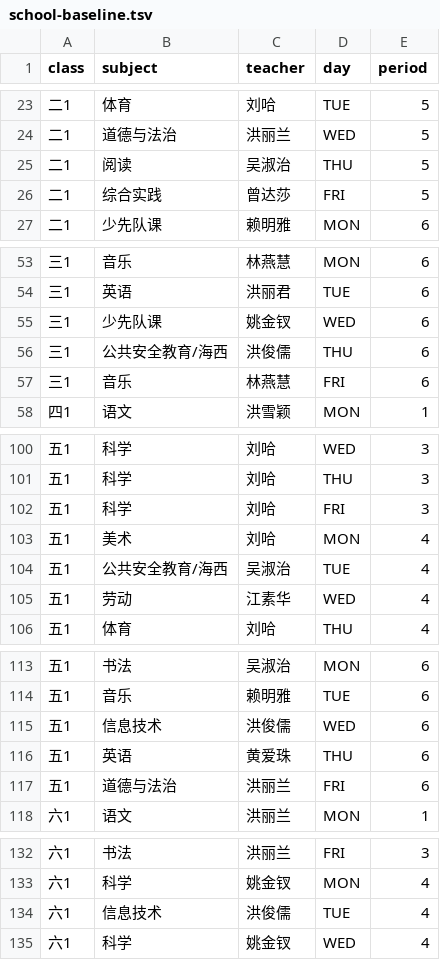
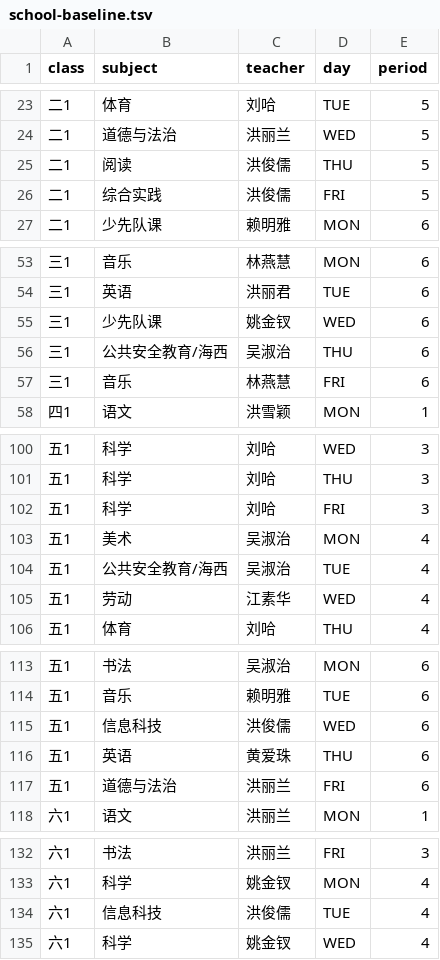
Before and after one commit to laishengkai20050204/temperature, a TSV file: data/school-baseline.tsv, drawn as a sheet; only a part is shown, gaps mark what is left out; the diff covers the shown part only.

Commit message:
data: apply latest teacher division baseline

```diff
--- a/data/school-baseline.tsv
+++ b/data/school-baseline.tsv
@@ -24,4 +24,4 @@ class	subject	teacher	day	period
 二1	道德与法治	洪丽兰	WED	5
-二1	阅读	吴淑治	THU	5
-二1	综合实践	曾达莎	FRI	5
+二1	阅读	洪俊儒	THU	5
+二1	综合实践	洪俊儒	FRI	5
 二1	少先队课	赖明雅	MON	6
@@ -55,3 +55,3 @@ class	subject	teacher	day	period
 三1	少先队课	姚金钗	WED	6
-三1	公共安全教育/海西	洪俊儒	THU	6
+三1	公共安全教育/海西	吴淑治	THU	6
 三1	音乐	林燕慧	FRI	6
@@ -102,3 +102,3 @@ class	subject	teacher	day	period
 五1	科学	刘哈	FRI	3
-五1	美术	刘哈	MON	4
+五1	美术	吴淑治	MON	4
 五1	公共安全教育/海西	吴淑治	TUE	4
@@ -114,3 +114,3 @@ class	subject	teacher	day	period
 五1	音乐	赖明雅	TUE	6
-五1	信息技术	洪俊儒	WED	6
+五1	信息科技	洪俊儒	WED	6
 五1	英语	黄爱珠	THU	6
@@ -133,3 +133,3 @@ class	subject	teacher	day	period
 六1	科学	姚金钗	MON	4
-六1	信息技术	洪俊儒	TUE	4
+六1	信息科技	洪俊儒	TUE	4
 六1	科学	姚金钗	WED	4
```
Also changed, not shown: 16 edited cells elsewhere in this file.
